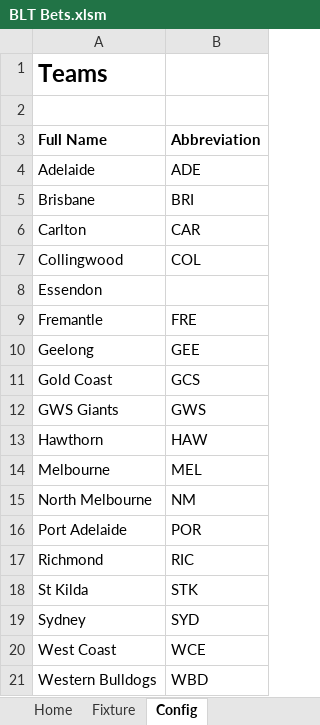
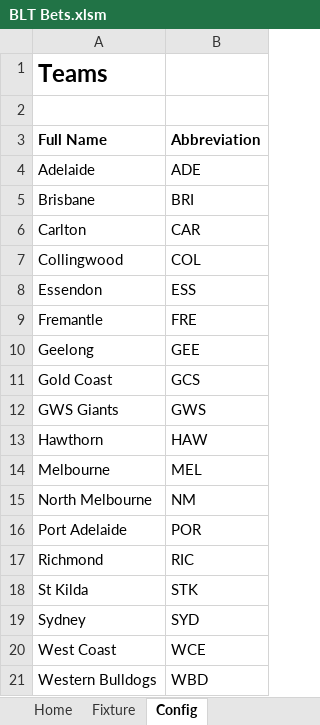
Before and after one commit to mbriggs184/BLT-Bets, an Excel workbook: BLT Bets.xlsm, sheet Config, drawn as a sheet; values as stored, in another font and other column widths than the file's, no borders; the diff names each change by its address in the sheet, - before the commit and + after, or states it on an @@ line.

```diff
--- a/BLT Bets.xlsm (sheet Config)
+++ b/BLT Bets.xlsm (sheet Config)
-B8 (Abbreviation): (empty)
+B8 (Abbreviation): ESS
```
Also changed, not shown: sheet Fixture, charts or pictures, 3 other files.
